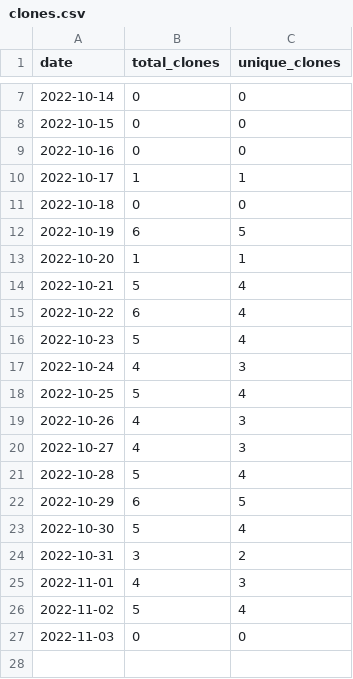
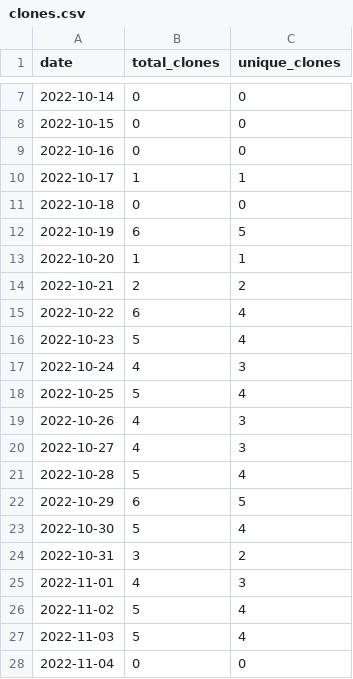
Before and after one commit to merrymitch/COMP5710, a CSV file: .traffic/clones.csv, drawn as a sheet; only a part is shown, gaps mark what is left out.

Commit message:
Updating repository traffic

```diff
--- a/.traffic/clones.csv
+++ b/.traffic/clones.csv
@@ -13,3 +13,3 @@ date,total_clones,unique_clones
 2022-10-20,1,1
-2022-10-21,5,4
+2022-10-21,2,2
 2022-10-22,6,4
@@ -26,2 +26,3 @@ date,total_clones,unique_clones
 2022-11-02,5,4
-2022-11-03,0,0
+2022-11-03,5,4
+2022-11-04,0,0
```
Also changed, not shown: .traffic/views.csv, 3 other files.
